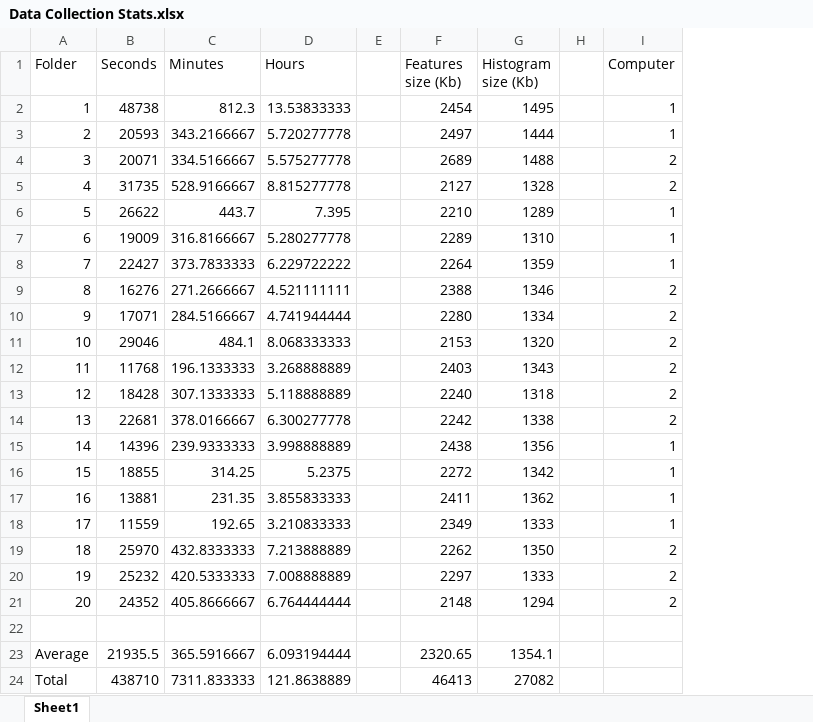
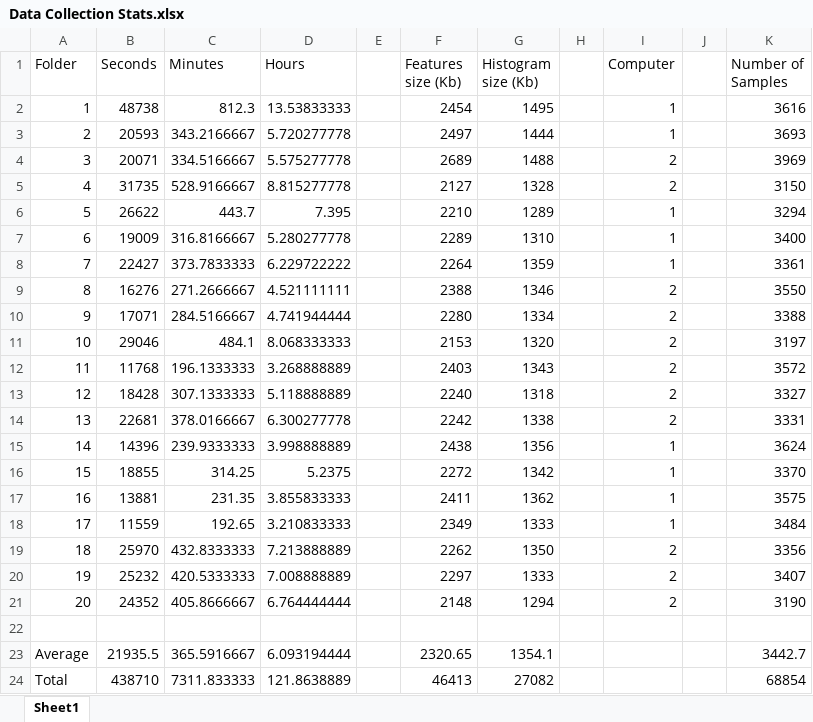
Before and after one commit to Asaf21S/Final-Project, an Excel workbook: FAsT-Match/Data Collection Stats.xlsx, sheet Sheet1, drawn as a sheet; values as stored, in another font and other column widths than the file's, no borders; the diff names each change by its address in the sheet, - before the commit and + after, or states it on an @@ line.

```diff
--- a/FAsT-Match/Data Collection Stats.xlsx (sheet Sheet1)
+++ b/FAsT-Match/Data Collection Stats.xlsx (sheet Sheet1)
+column J, empty
+column K (Number of Samples), rows 2-24: 3616 | 3693 | 3969 | 3150 | 3294 | 3400 | 3361 | 3550 | 3388 | 3197 | 3572 | 3327 | 3331 | 3624 | 3370 | 3575 | 3484 | 3356 | 3407 | 3190 |  | 3442.7 | 68854
```
Also changed, not shown: 1 other file.
